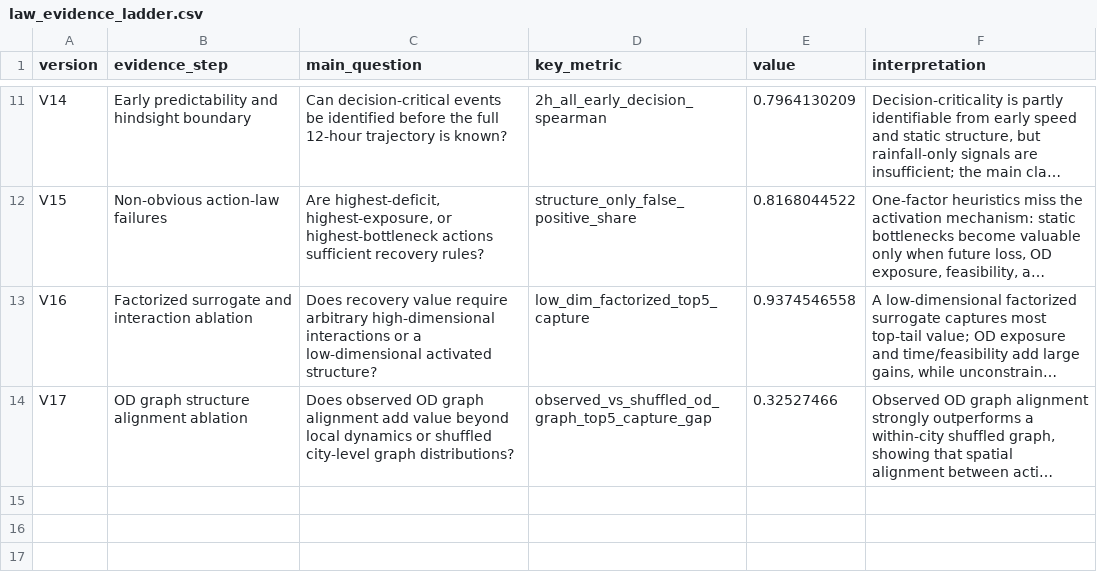
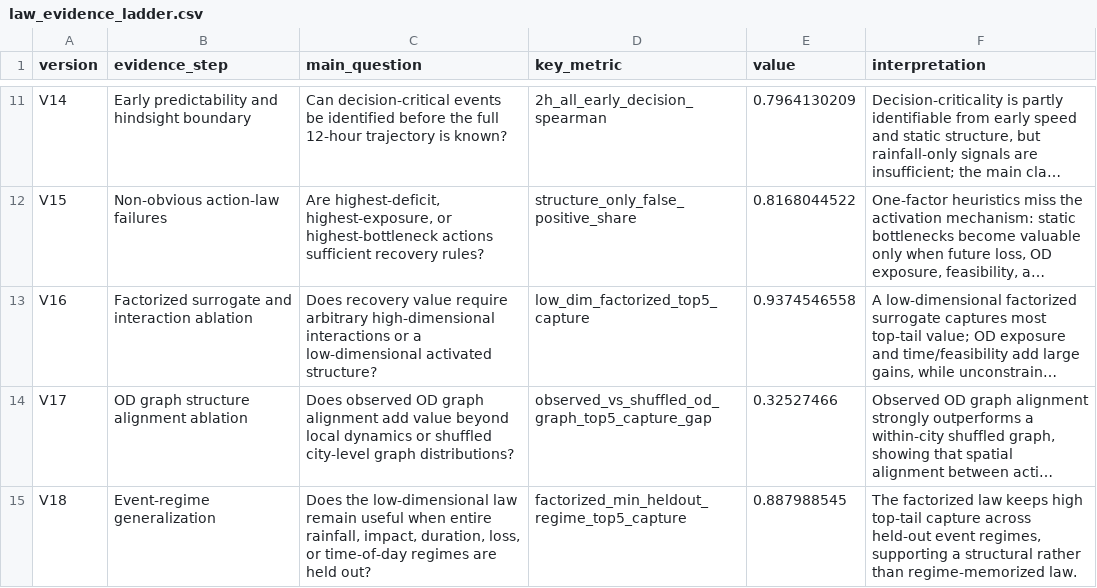
Before and after one commit to SuperOtterJory/Recoverable_Urban_Resilience, a CSV file: results/law_synthesis/tables/law_evidence_ladder.csv, drawn as a sheet; only a part is shown, gaps mark what is left out; long unchanged cells end in …; the diff names each change by its address in the sheet, - before the commit and + after, or states it on an @@ line.

```diff
--- a/results/law_synthesis/tables/law_evidence_ladder.csv
+++ b/results/law_synthesis/tables/law_evidence_ladder.csv
+row 15: V18 | Event-regime generalization | Does the low-dimensional law remain useful when entire rainfall, impact, duration, loss, or time-of-day regimes are held out? | factorized_min_heldout_regime_top5_capture | 0.887988545 | The factorized law keeps high top-tail capture across held-out event regimes, supporting a structural rather than regime-memorized law.
```
Also changed, not shown: results/law_synthesis/tables/law_limitations_and_next_steps.csv, 18 other files.
